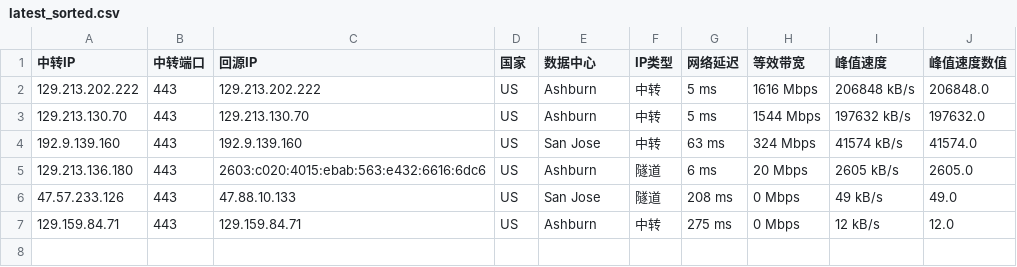
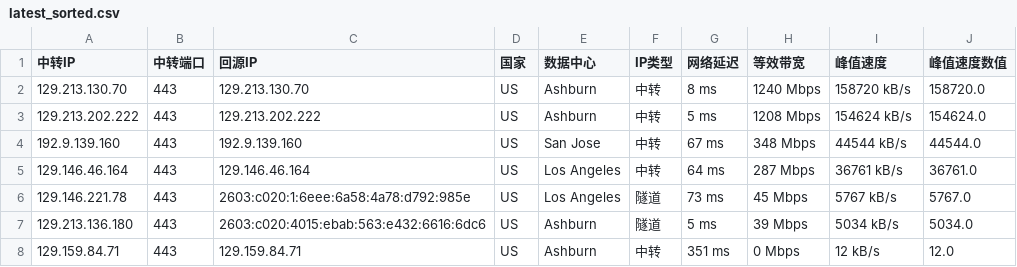
Before and after one commit to lsh1215225/CF-PROXYIP, a CSV file: latest_sorted.csv, drawn as a sheet.

```diff
--- a/latest_sorted.csv
+++ b/latest_sorted.csv
@@ -1,7 +1,8 @@
 中转IP,中转端口,回源IP,国家,数据中心,IP类型,网络延迟,等效带宽,峰值速度,峰值速度数值
-129.213.202.222,443,129.213.202.222,US,Ashburn,中转,5 ms,1616 Mbps,206848 kB/s,206848.0
-129.213.130.70,443,129.213.130.70,US,Ashburn,中转,5 ms,1544 Mbps,197632 kB/s,197632.0
-192.9.139.160,443,192.9.139.160,US,San Jose,中转,63 ms,324 Mbps,41574 kB/s,41574.0
-129.213.136.180,443,2603:c020:4015:ebab:563:e432:6616:6dc6,US,Ashburn,隧道,6 ms,20 Mbps,2605 kB/s,2605.0
-47.57.233.126,443,47.88.10.133,US,San Jose,隧道,208 ms,0 Mbps,49 kB/s,49.0
-129.159.84.71,443,129.159.84.71,US,Ashburn,中转,275 ms,0 Mbps,12 kB/s,12.0
+129.213.130.70,443,129.213.130.70,US,Ashburn,中转,8 ms,1240 Mbps,158720 kB/s,158720.0
+129.213.202.222,443,129.213.202.222,US,Ashburn,中转,5 ms,1208 Mbps,154624 kB/s,154624.0
+192.9.139.160,443,192.9.139.160,US,San Jose,中转,67 ms,348 Mbps,44544 kB/s,44544.0
+129.146.46.164,443,129.146.46.164,US,Los Angeles,中转,64 ms,287 Mbps,36761 kB/s,36761.0
+129.146.221.78,443,2603:c020:1:6eee:6a58:4a78:d792:985e,US,Los Angeles,隧道,73 ms,45 Mbps,5767 kB/s,5767.0
+129.213.136.180,443,2603:c020:4015:ebab:563:e432:6616:6dc6,US,Ashburn,隧道,5 ms,39 Mbps,5034 kB/s,5034.0
+129.159.84.71,443,129.159.84.71,US,Ashburn,中转,351 ms,0 Mbps,12 kB/s,12.0
```
Also changed, not shown: latest.csv, 1 other file.
